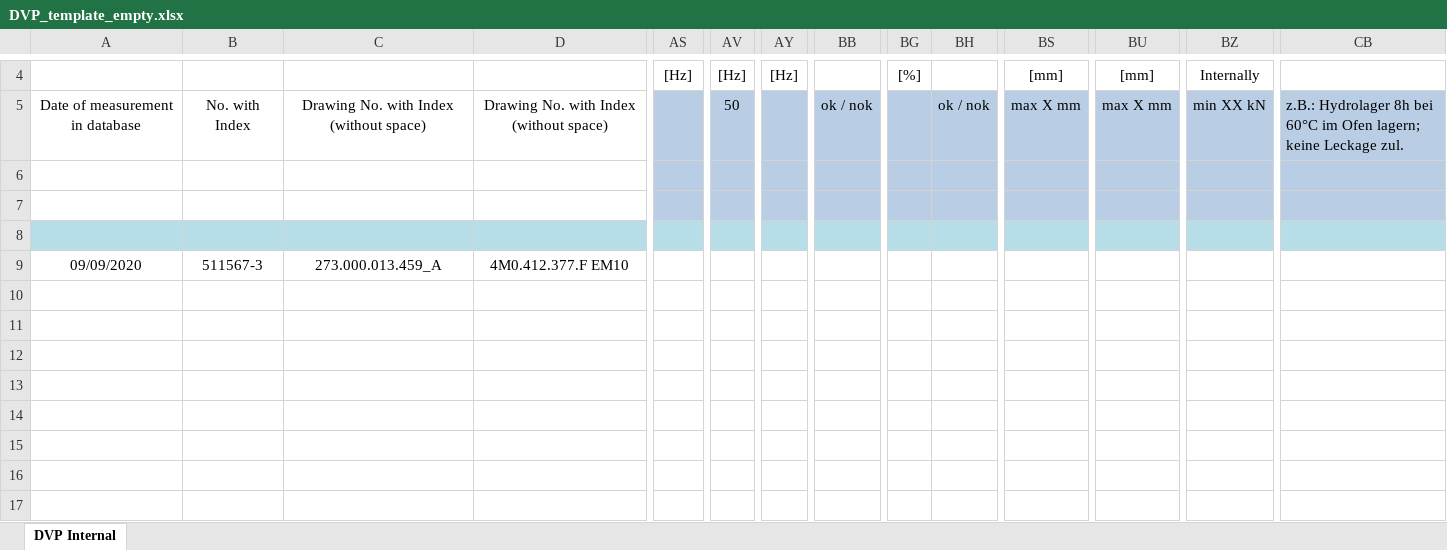
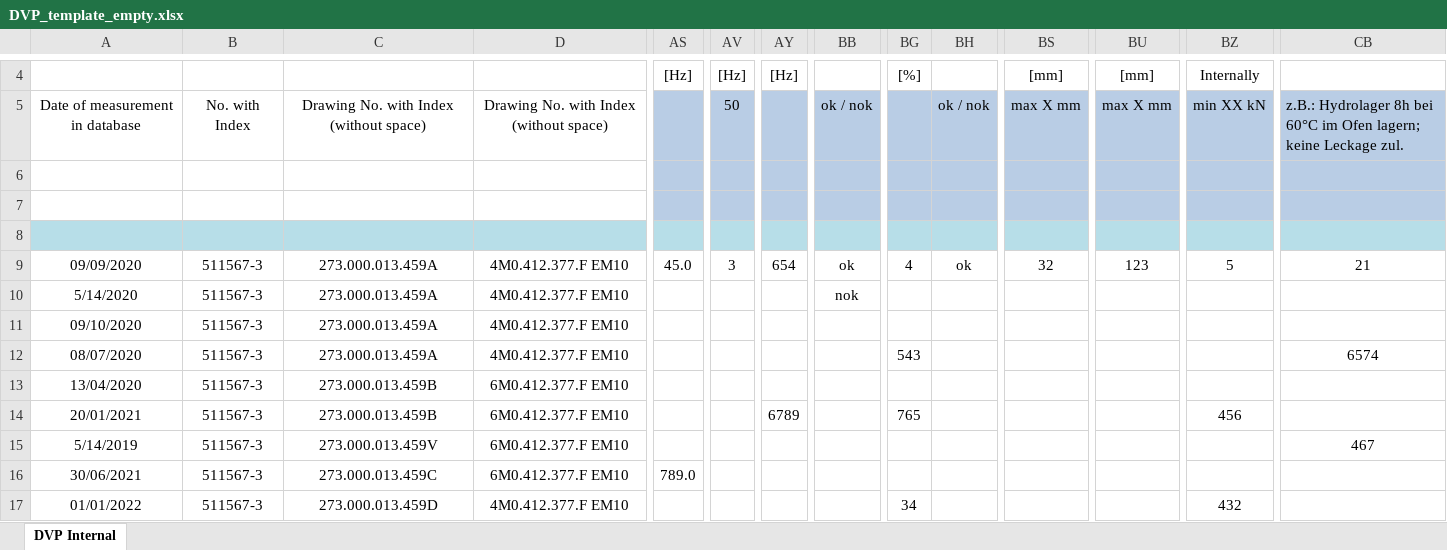
Before and after one commit to TIS2022-FMFI/form-versions, an Excel workbook: out/production/formversions/excely/DVP_template_empty.xlsx, sheet DVP Internal, drawn as a sheet; only a part is shown, gaps mark what is left out; values as stored, in another font and other column widths than the file's, no borders; conditional formats not drawn; removed rows and columns are numbered as before the commit, all else as after; rows hold the shown columns only; the diff names each change by its address in the sheet, - before the commit and + after, or states it on an @@ line.

```diff
--- a/out/production/formversions/excely/DVP_template_empty.xlsx (sheet DVP Internal)
+++ b/out/production/formversions/excely/DVP_template_empty.xlsx (sheet DVP Internal)
-row 6: (empty)
-row 7: (empty)
+row 6: (empty)
+row 7: (empty)
-C9: 273.000.013.459_A
+C9: 273.000.013.459A
-AS9: (empty)
+AS9: 45.0
-AV9: (empty)
+AV9: 3
-AY9: (empty)
+AY9: 654
-BB9: (empty)
+BB9: ok
-BG9: (empty)
+BG9: 4
-BH9: (empty)
+BH9: ok
-BS9: (empty)
+BS9: 32
-BU9: (empty)
+BU9: 123
-BZ9: (empty)
+BZ9: 5
-CB9: (empty)
+CB9: 21
+row 10: 5/14/2020 | 511567-3 | 273.000.013.459A | 4M0.412.377.F EM10 |  |  |  | nok
+row 11: 09/10/2020 | 511567-3 | 273.000.013.459A | 4M0.412.377.F EM10
+row 12: 08/07/2020 | 511567-3 | 273.000.013.459A | 4M0.412.377.F EM10 |  |  |  |  | 543 |  |  |  |  | 6574
+row 13: 13/04/2020 | 511567-3 | 273.000.013.459B | 6M0.412.377.F EM10
+row 14: 20/01/2021 | 511567-3 | 273.000.013.459B | 6M0.412.377.F EM10 |  |  | 6789 |  | 765 |  |  |  | 456
+row 15: 5/14/2019 | 511567-3 | 273.000.013.459V | 6M0.412.377.F EM10 |  |  |  |  |  |  |  |  |  | 467
+row 16: 30/06/2021 | 511567-3 | 273.000.013.459C | 6M0.412.377.F EM10 | 789.0
+row 17: 01/01/2022 | 511567-3 | 273.000.013.459D | 4M0.412.377.F EM10 |  |  |  |  | 34 |  |  |  | 432
```
Also changed, not shown: src/excely/DVP_template_empty.xlsx, 28 other files.
